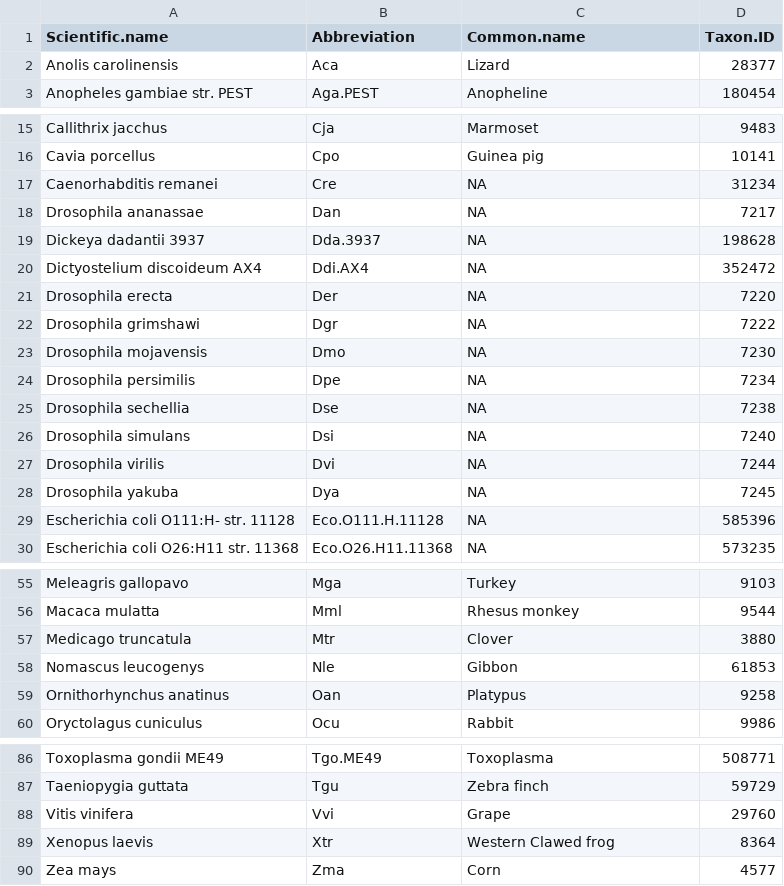
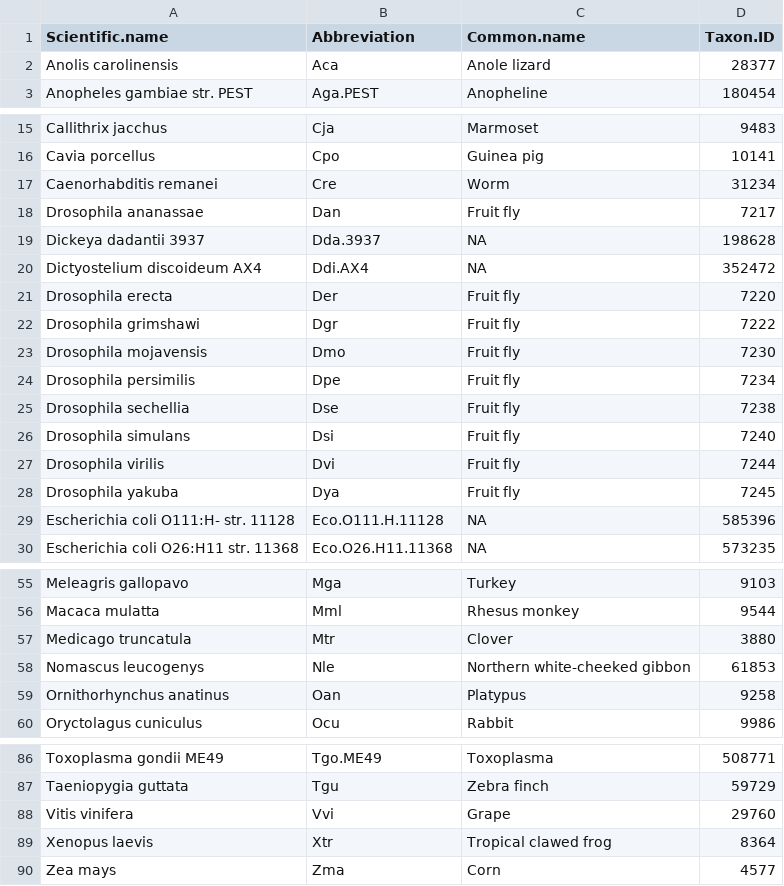
Before and after one commit to rikenbit/mesh-workflow, a CSV file: sample_sheet/89.csv, drawn as a sheet; only a part is shown, gaps mark what is left out.

```diff
--- a/sample_sheet/89.csv
+++ b/sample_sheet/89.csv
@@ -1,3 +1,3 @@
 Scientific.name,Abbreviation,Common.name,Taxon.ID
-Anolis carolinensis,Aca,Lizard,28377
+Anolis carolinensis,Aca,Anole lizard,28377
 Anopheles gambiae str. PEST,Aga.PEST,Anopheline,180454
@@ -16,14 +16,14 @@ Callithrix jacchus,Cja,Marmoset,9483
 Cavia porcellus,Cpo,Guinea pig,10141
-Caenorhabditis remanei,Cre,NA,31234
-Drosophila ananassae,Dan,NA,7217
+Caenorhabditis remanei,Cre,Worm,31234
+Drosophila ananassae,Dan,Fruit fly,7217
 Dickeya dadantii 3937,Dda.3937,NA,198628
 Dictyostelium discoideum AX4,Ddi.AX4,NA,352472
-Drosophila erecta,Der,NA,7220
-Drosophila grimshawi,Dgr,NA,7222
-Drosophila mojavensis,Dmo,NA,7230
-Drosophila persimilis,Dpe,NA,7234
-Drosophila sechellia,Dse,NA,7238
-Drosophila simulans,Dsi,NA,7240
-Drosophila virilis,Dvi,NA,7244
-Drosophila yakuba,Dya,NA,7245
+Drosophila erecta,Der,Fruit fly,7220
+Drosophila grimshawi,Dgr,Fruit fly,7222
+Drosophila mojavensis,Dmo,Fruit fly,7230
+Drosophila persimilis,Dpe,Fruit fly,7234
+Drosophila sechellia,Dse,Fruit fly,7238
+Drosophila simulans,Dsi,Fruit fly,7240
+Drosophila virilis,Dvi,Fruit fly,7244
+Drosophila yakuba,Dya,Fruit fly,7245
 Escherichia coli O111:H- str. 11128,Eco.O111.H.11128,NA,585396
@@ -57,3 +57,3 @@ Macaca mulatta,Mml,Rhesus monkey,9544
 Medicago truncatula,Mtr,Clover,3880
-Nomascus leucogenys,Nle,Gibbon,61853
+Nomascus leucogenys,Nle,Northern white-cheeked gibbon,61853
 Ornithorhynchus anatinus,Oan,Platypus,9258
@@ -88,3 +88,3 @@ Taeniopygia guttata,Tgu,Zebra finch,59729
 Vitis vinifera,Vvi,Grape,29760
-Xenopus laevis,Xtr,Western Clawed frog,8364
+Xenopus laevis,Xtr,Tropical clawed frog,8364
 Zea mays,Zma,Corn,4577
```
Also changed, not shown: AHMeSHDbs/inst/extdata/metadata_v001.csv, sample_sheet/100.csv, 31 other files.
